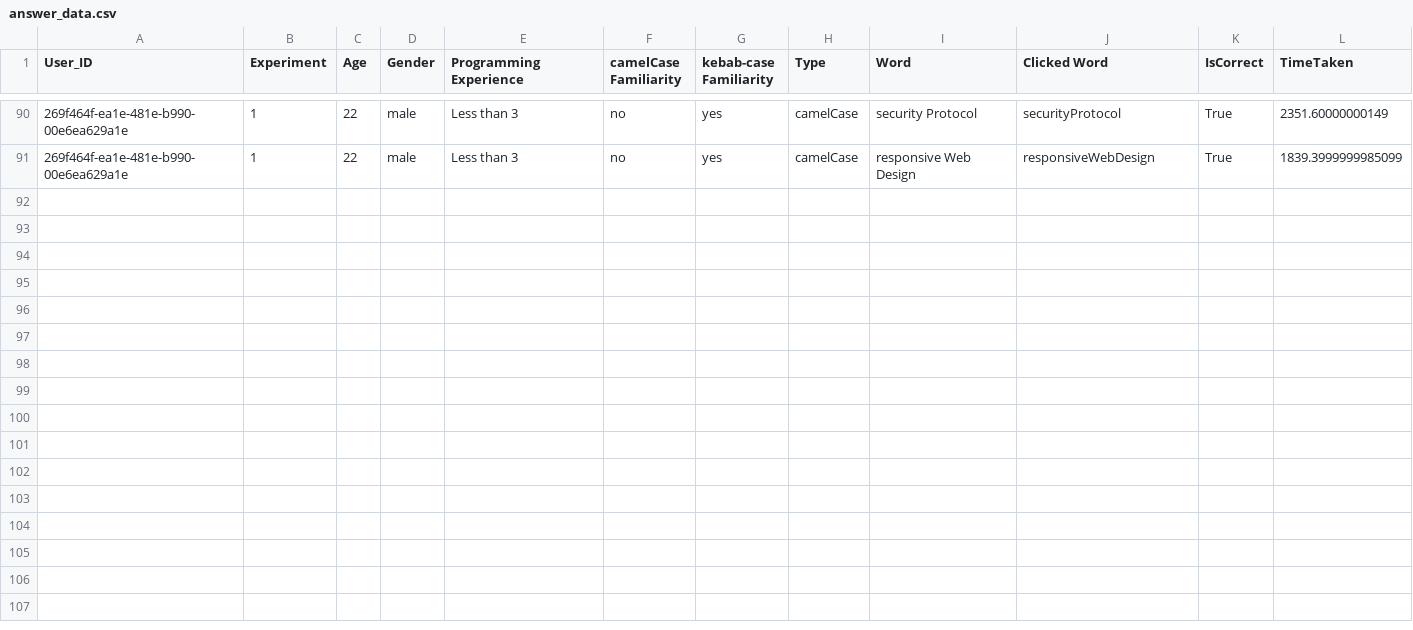
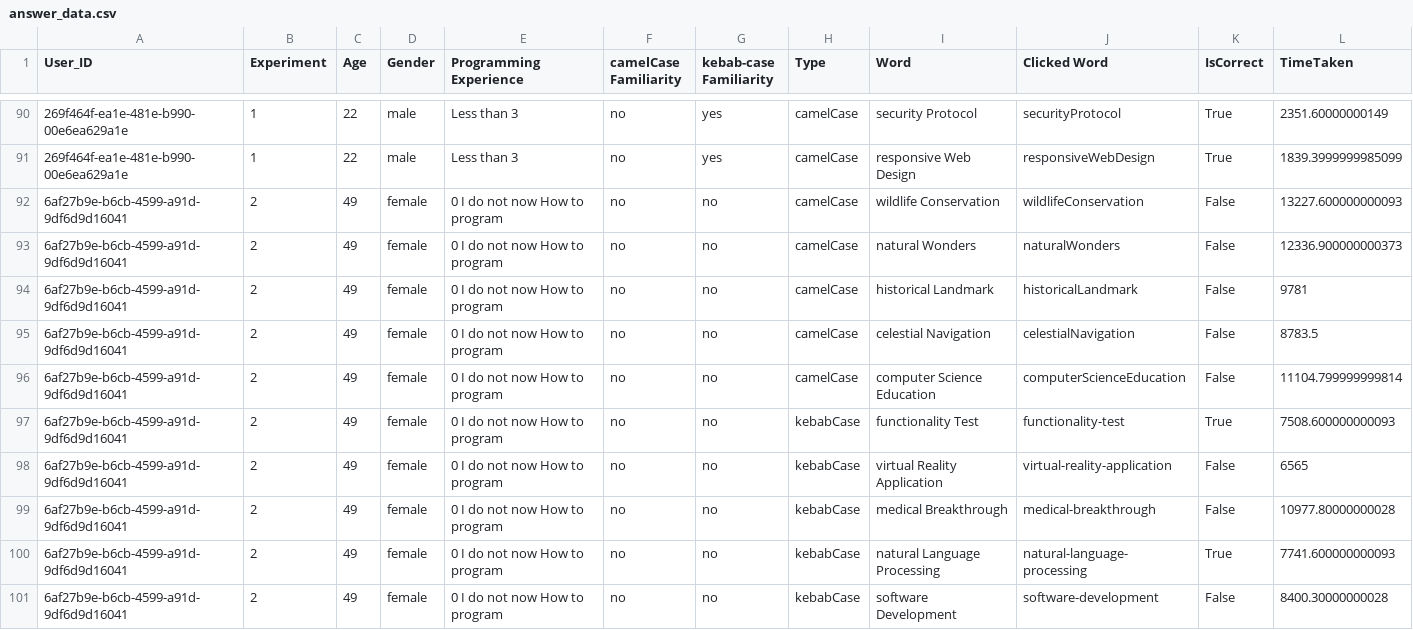
Before and after one commit to Bonett0/experiment-02, a CSV file: backend/answer_data.csv, drawn as a sheet; only a part is shown, gaps mark what is left out; the diff names each change by its address in the sheet, - before the commit and + after, or states it on an @@ line.

Commit message:
new test

```diff
--- a/backend/answer_data.csv
+++ b/backend/answer_data.csv
+row 92: 6af27b9e-b6cb-4599-a91d-9df6d9d16041 | 2 | 49 | female | 0 I do not now How to program | no | no | camelCase | wildlife Conservation | wildlifeConservation | False | 13227.600000000093
+row 93: 6af27b9e-b6cb-4599-a91d-9df6d9d16041 | 2 | 49 | female | 0 I do not now How to program | no | no | camelCase | natural Wonders | naturalWonders | False | 12336.900000000373
+row 94: 6af27b9e-b6cb-4599-a91d-9df6d9d16041 | 2 | 49 | female | 0 I do not now How to program | no | no | camelCase | historical Landmark | historicalLandmark | False | 9781
+row 95: 6af27b9e-b6cb-4599-a91d-9df6d9d16041 | 2 | 49 | female | 0 I do not now How to program | no | no | camelCase | celestial Navigation | celestialNavigation | False | 8783.5
+row 96: 6af27b9e-b6cb-4599-a91d-9df6d9d16041 | 2 | 49 | female | 0 I do not now How to program | no | no | camelCase | computer Science Education | computerScienceEducation | False | 11104.799999999814
+row 97: 6af27b9e-b6cb-4599-a91d-9df6d9d16041 | 2 | 49 | female | 0 I do not now How to program | no | no | kebabCase | functionality Test | functionality-test | True | 7508.600000000093
+row 98: 6af27b9e-b6cb-4599-a91d-9df6d9d16041 | 2 | 49 | female | 0 I do not now How to program | no | no | kebabCase | virtual Reality Application | virtual-reality-application | False | 6565
+row 99: 6af27b9e-b6cb-4599-a91d-9df6d9d16041 | 2 | 49 | female | 0 I do not now How to program | no | no | kebabCase | medical Breakthrough | medical-breakthrough | False | 10977.80000000028
+row 100: 6af27b9e-b6cb-4599-a91d-9df6d9d16041 | 2 | 49 | female | 0 I do not now How to program | no | no | kebabCase | natural Language Processing | natural-language-processing | True | 7741.600000000093
+row 101: 6af27b9e-b6cb-4599-a91d-9df6d9d16041 | 2 | 49 | female | 0 I do not now How to program | no | no | kebabCase | software Development | software-development | False | 8400.30000000028
```
Also changed, not shown: 1 other file.
